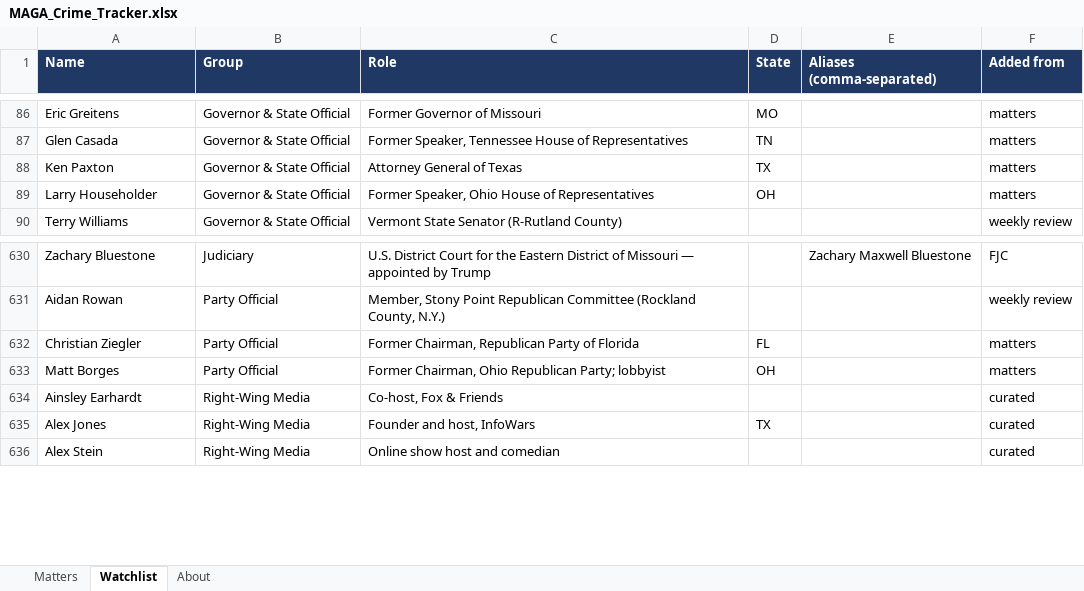
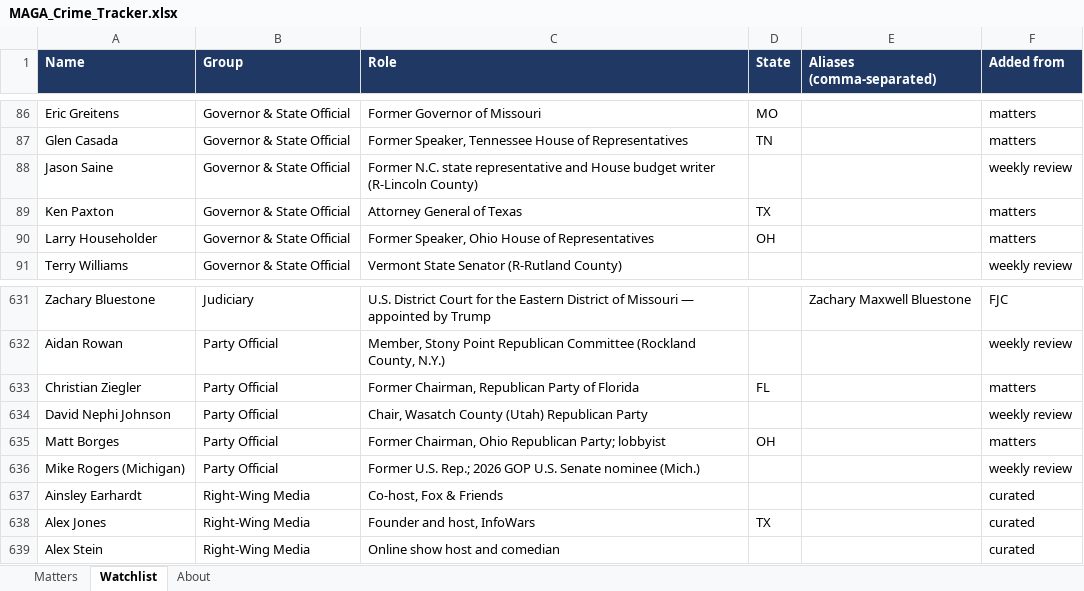
Before and after one commit to APhantomStranger/rights-left, an Excel workbook: data/MAGA_Crime_Tracker.xlsx, sheet Watchlist, drawn as a sheet; only a part is shown, gaps mark what is left out; values as stored, in another font and other column widths than the file's, no borders; the diff names each change by its address in the sheet, - before the commit and + after, or states it on an @@ line.

```diff
--- a/data/MAGA_Crime_Tracker.xlsx (sheet Watchlist)
+++ b/data/MAGA_Crime_Tracker.xlsx (sheet Watchlist)
+row 88: Jason Saine | Governor & State Official | Former N.C. state representative and House budget writer (R-Lincoln County) |  |  | weekly review
+row 634: David Nephi Johnson | Party Official | Chair, Wasatch County (Utah) Republican Party |  |  | weekly review
+row 636: Mike Rogers (Michigan) | Party Official | Former U.S. Rep.; 2026 GOP U.S. Senate nominee (Mich.) |  |  | weekly review
```
Also changed, not shown: sheet Matters, data/Trump_Second_Term_Weekly_Tracker.xlsx, 4 other files.
